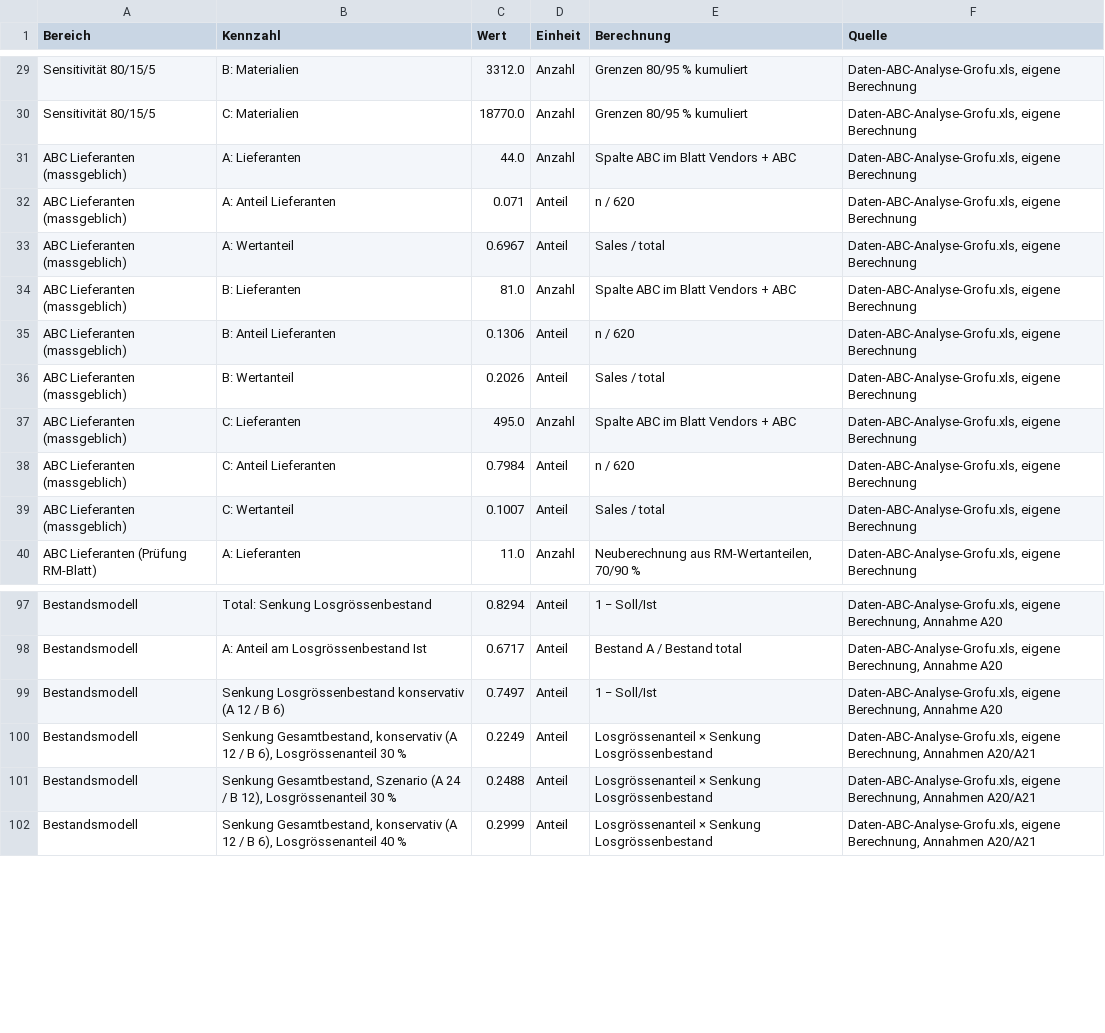
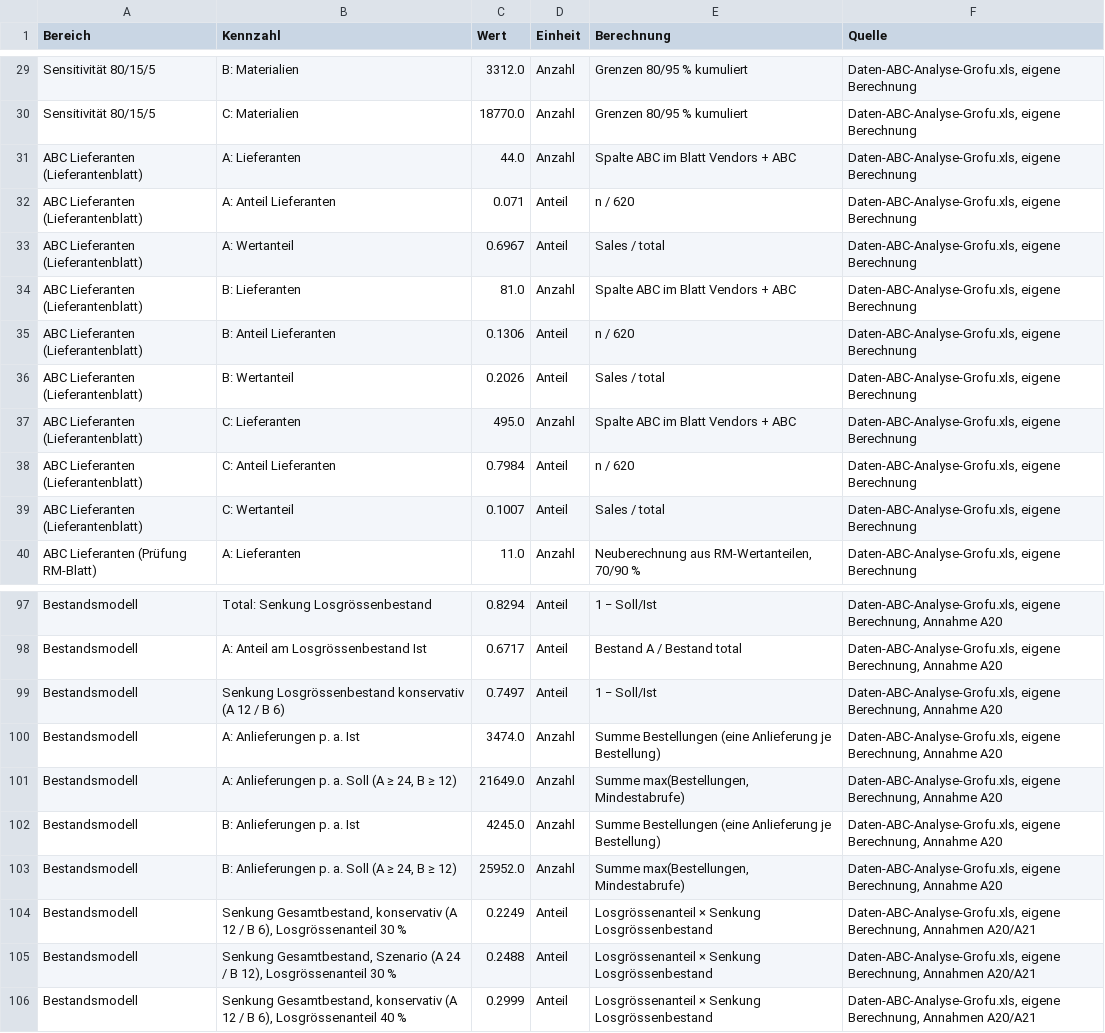
Before and after one commit to gotazlib/abgaben, a CSV file: supply-chain-management/abgabe/analyse/kennzahlen.csv, drawn as a sheet; only a part is shown, gaps mark what is left out.

Commit message:
Supply Chain Management: überarbeitete Fassung (Kürzung auf 20 Seiten, Abnahme, KI-Deklaration)

```diff
--- a/supply-chain-management/abgabe/analyse/kennzahlen.csv
+++ b/supply-chain-management/abgabe/analyse/kennzahlen.csv
@@ -30,11 +30,11 @@ Sensitivität 80/15/5;B: Materialien;3312.0;Anzahl;Grenzen 80/95 % kumuliert;Dat
 Sensitivität 80/15/5;C: Materialien;18770.0;Anzahl;Grenzen 80/95 % kumuliert;Daten-ABC-Analyse-Grofu.xls, eigene Berechnung
-ABC Lieferanten (massgeblich);A: Lieferanten;44.0;Anzahl;Spalte ABC im Blatt Vendors + ABC;Daten-ABC-Analyse-Grofu.xls, eigene Berechnung
-ABC Lieferanten (massgeblich);A: Anteil Lieferanten;0.071;Anteil;n / 620;Daten-ABC-Analyse-Grofu.xls, eigene Berechnung
-ABC Lieferanten (massgeblich);A: Wertanteil;0.6967;Anteil;Sales / total;Daten-ABC-Analyse-Grofu.xls, eigene Berechnung
-ABC Lieferanten (massgeblich);B: Lieferanten;81.0;Anzahl;Spalte ABC im Blatt Vendors + ABC;Daten-ABC-Analyse-Grofu.xls, eigene Berechnung
-ABC Lieferanten (massgeblich);B: Anteil Lieferanten;0.1306;Anteil;n / 620;Daten-ABC-Analyse-Grofu.xls, eigene Berechnung
-ABC Lieferanten (massgeblich);B: Wertanteil;0.2026;Anteil;Sales / total;Daten-ABC-Analyse-Grofu.xls, eigene Berechnung
-ABC Lieferanten (massgeblich);C: Lieferanten;495.0;Anzahl;Spalte ABC im Blatt Vendors + ABC;Daten-ABC-Analyse-Grofu.xls, eigene Berechnung
-ABC Lieferanten (massgeblich);C: Anteil Lieferanten;0.7984;Anteil;n / 620;Daten-ABC-Analyse-Grofu.xls, eigene Berechnung
-ABC Lieferanten (massgeblich);C: Wertanteil;0.1007;Anteil;Sales / total;Daten-ABC-Analyse-Grofu.xls, eigene Berechnung
+ABC Lieferanten (Lieferantenblatt);A: Lieferanten;44.0;Anzahl;Spalte ABC im Blatt Vendors + ABC;Daten-ABC-Analyse-Grofu.xls, eigene Berechnung
+ABC Lieferanten (Lieferantenblatt);A: Anteil Lieferanten;0.071;Anteil;n / 620;Daten-ABC-Analyse-Grofu.xls, eigene Berechnung
+ABC Lieferanten (Lieferantenblatt);A: Wertanteil;0.6967;Anteil;Sales / total;Daten-ABC-Analyse-Grofu.xls, eigene Berechnung
+ABC Lieferanten (Lieferantenblatt);B: Lieferanten;81.0;Anzahl;Spalte ABC im Blatt Vendors + ABC;Daten-ABC-Analyse-Grofu.xls, eigene Berechnung
+ABC Lieferanten (Lieferantenblatt);B: Anteil Lieferanten;0.1306;Anteil;n / 620;Daten-ABC-Analyse-Grofu.xls, eigene Berechnung
+ABC Lieferanten (Lieferantenblatt);B: Wertanteil;0.2026;Anteil;Sales / total;Daten-ABC-Analyse-Grofu.xls, eigene Berechnung
+ABC Lieferanten (Lieferantenblatt);C: Lieferanten;495.0;Anzahl;Spalte ABC im Blatt Vendors + ABC;Daten-ABC-Analyse-Grofu.xls, eigene Berechnung
+ABC Lieferanten (Lieferantenblatt);C: Anteil Lieferanten;0.7984;Anteil;n / 620;Daten-ABC-Analyse-Grofu.xls, eigene Berechnung
+ABC Lieferanten (Lieferantenblatt);C: Wertanteil;0.1007;Anteil;Sales / total;Daten-ABC-Analyse-Grofu.xls, eigene Berechnung
 ABC Lieferanten (Prüfung RM-Blatt);A: Lieferanten;11.0;Anzahl;Neuberechnung aus RM-Wertanteilen, 70/90 %;Daten-ABC-Analyse-Grofu.xls, eigene Berechnung
@@ -99,2 +99,6 @@ Bestandsmodell;A: Anteil am Losgrössenbestand Ist;0.6717;Anteil;Bestand A / Bes
 Bestandsmodell;Senkung Losgrössenbestand konservativ (A 12 / B 6);0.7497;Anteil;1 − Soll/Ist;Daten-ABC-Analyse-Grofu.xls, eigene Berechnung, Annahme A20
+Bestandsmodell;A: Anlieferungen p. a. Ist;3474.0;Anzahl;Summe Bestellungen (eine Anlieferung je Bestellung);Daten-ABC-Analyse-Grofu.xls, eigene Berechnung, Annahme A20
+Bestandsmodell;A: Anlieferungen p. a. Soll (A ≥ 24, B ≥ 12);21649.0;Anzahl;Summe max(Bestellungen, Mindestabrufe);Daten-ABC-Analyse-Grofu.xls, eigene Berechnung, Annahme A20
+Bestandsmodell;B: Anlieferungen p. a. Ist;4245.0;Anzahl;Summe Bestellungen (eine Anlieferung je Bestellung);Daten-ABC-Analyse-Grofu.xls, eigene Berechnung, Annahme A20
+Bestandsmodell;B: Anlieferungen p. a. Soll (A ≥ 24, B ≥ 12);25952.0;Anzahl;Summe max(Bestellungen, Mindestabrufe);Daten-ABC-Analyse-Grofu.xls, eigene Berechnung, Annahme A20
 Bestandsmodell;Senkung Gesamtbestand, konservativ (A 12 / B 6), Losgrössenanteil 30 %;0.2249;Anteil;Losgrössenanteil × Senkung Losgrössenbestand;Daten-ABC-Analyse-Grofu.xls, eigene Berechnung, Annahmen A20/A21
```
Also changed, not shown: supply-chain-management/abgabe/analyse/block3_nutzwertanalyse.csv, supply-chain-management/abgabe/analyse/block4_kennzahlen.csv, 25 other files.
